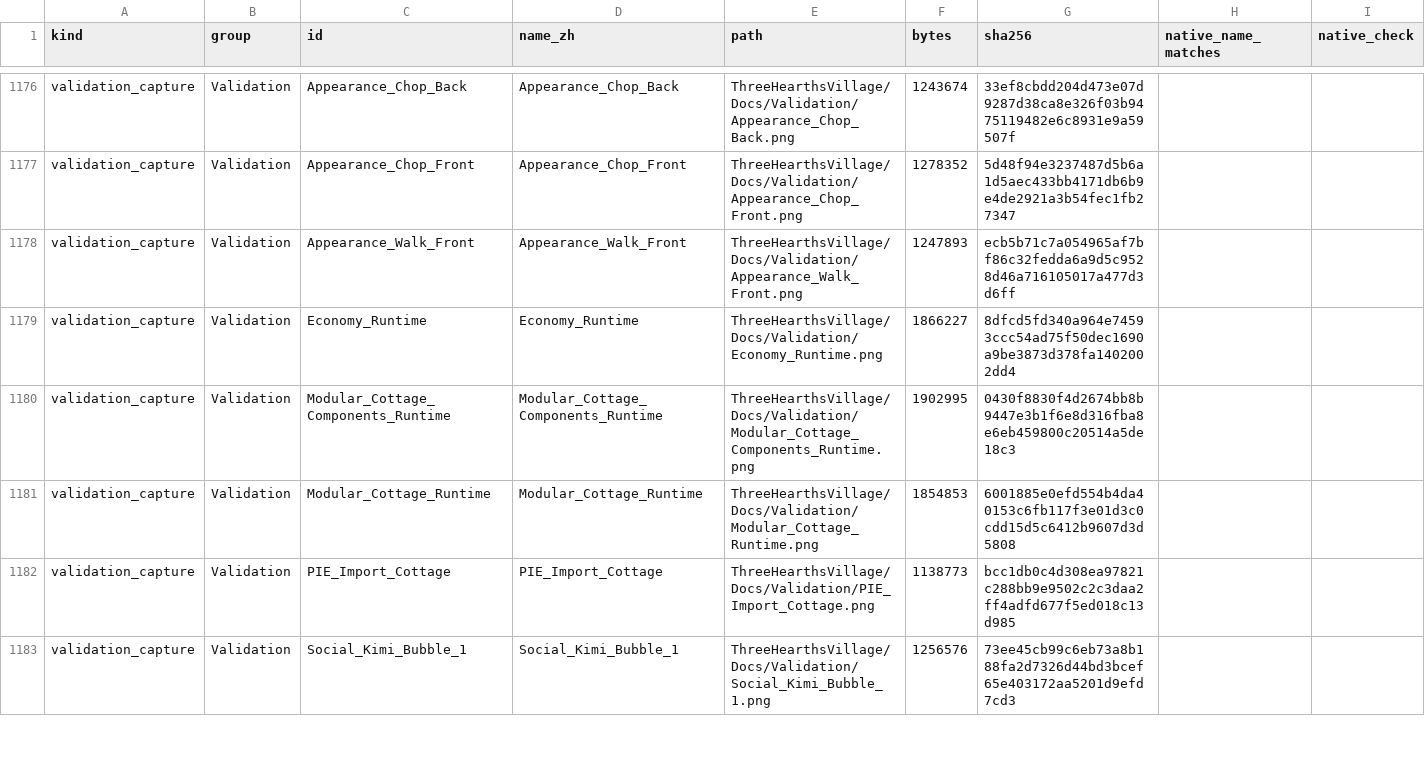
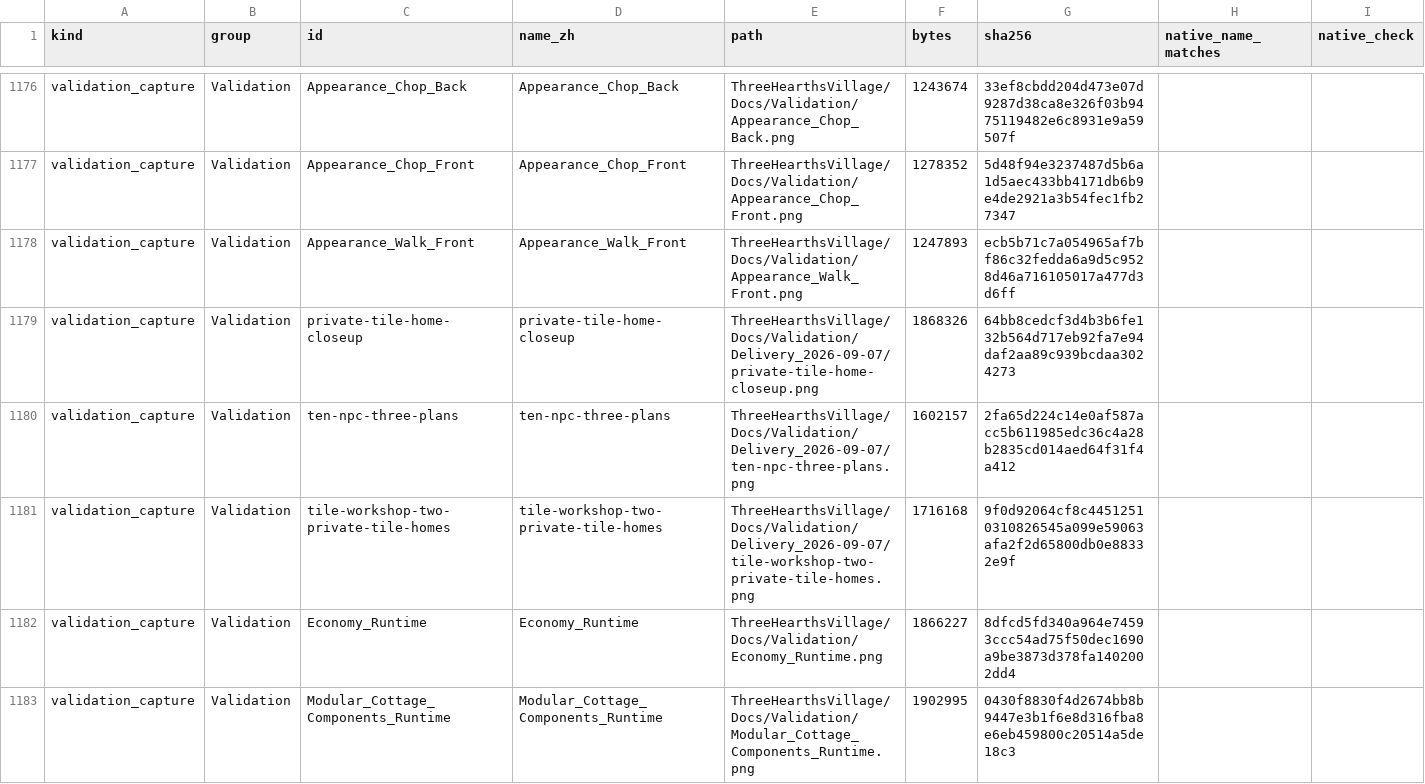
Before and after one commit to dotafs2/vibeGamingDemo1, a CSV file: ThreeHearthsVillage/Docs/Art_Asset_Inventory.csv, drawn as a sheet; only a part is shown, gaps mark what is left out; the shorter side is filled out with more unchanged rows.

```diff
--- a/ThreeHearthsVillage/Docs/Art_Asset_Inventory.csv
+++ b/ThreeHearthsVillage/Docs/Art_Asset_Inventory.csv
@@ -1178,2 +1178,5 @@ validation_capture,Validation,Appearance_Chop_Front,Appearance_Chop_Front,ThreeH
 validation_capture,Validation,Appearance_Walk_Front,Appearance_Walk_Front,ThreeHearthsVillage/Docs/Validation/Appearance_Walk_Front.png,1247893,ecb5b71c7a054965af7bf86c32fedda6a9d5c9528d46a716105017a477d3d6ff,,
+validation_capture,Validation,private-tile-home-closeup,private-tile-home-closeup,ThreeHearthsVillage/Docs/Validation/Delivery_2026-09-07/private-tile-home-closeup.png,1868326,64bb8cedcf3d4b3b6fe132b564d717eb92fa7e94daf2aa89c939bcdaa3024273,,
+validation_capture,Validation,ten-npc-three-plans,ten-npc-three-plans,ThreeHearthsVillage/Docs/Validation/Delivery_2026-09-07/ten-npc-three-plans.png,1602157,2fa65d224c14e0af587acc5b611985edc36c4a28b2835cd014aed64f31f4a412,,
+validation_capture,Validation,tile-workshop-two-private-tile-homes,tile-workshop-two-private-tile-homes,ThreeHearthsVillage/Docs/Validation/Delivery_2026-09-07/tile-workshop-two-private-tile-homes.png,1716168,9f0d92064cf8c44512510310826545a099e59063afa2f2d65800db0e88332e9f,,
 validation_capture,Validation,Economy_Runtime,Economy_Runtime,ThreeHearthsVillage/Docs/Validation/Economy_Runtime.png,1866227,8dfcd5fd340a964e74593ccc54ad75f50dec1690a9be3873d378fa1402002dd4,,
```
Also changed, not shown: 10 other files.
